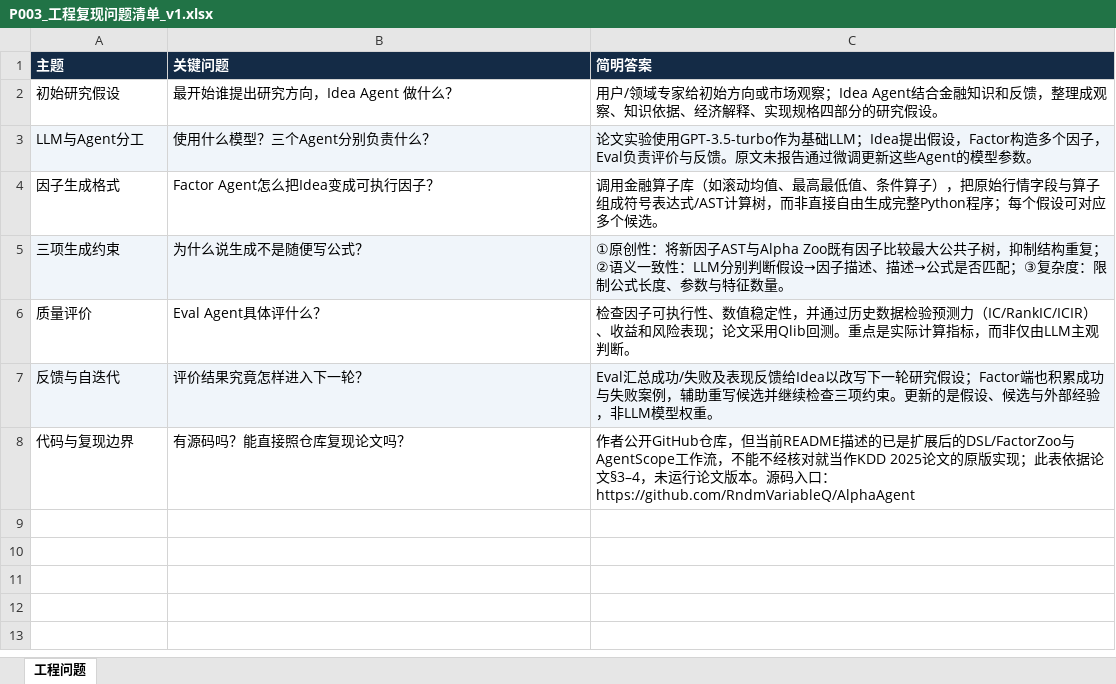
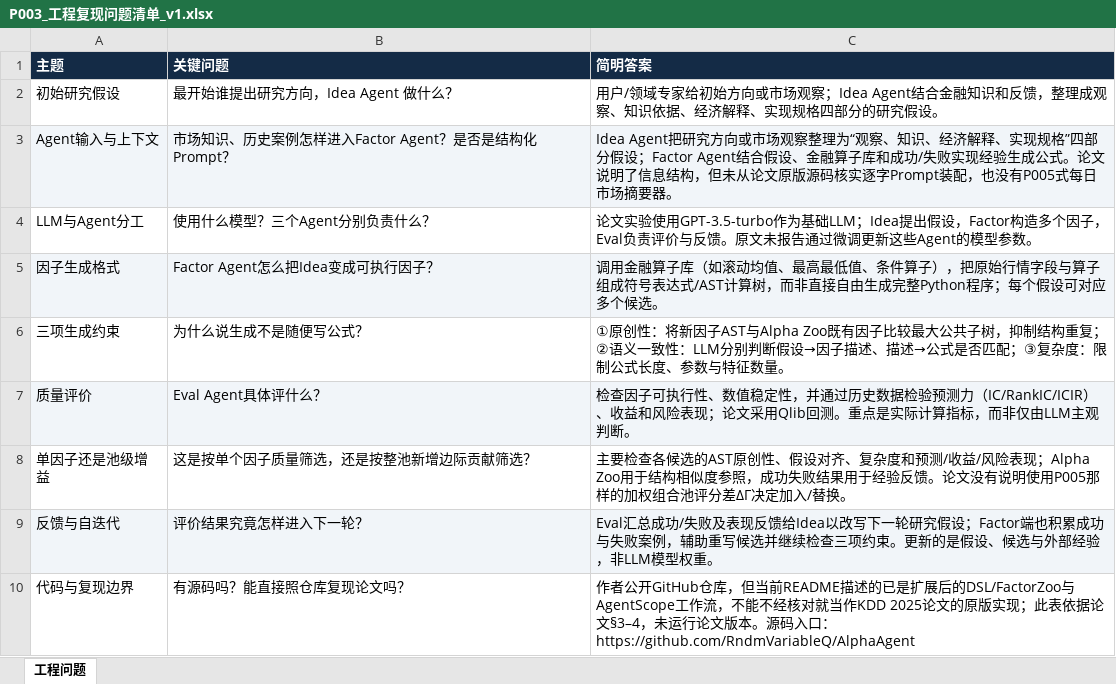
Before and after one commit to epshoron/JXwork, an Excel workbook: papers/P003/P003_工程复现问题清单_v1.xlsx, sheet 工程问题, drawn as a sheet; values as stored, in another font and other column widths than the file's, no borders; addresses are those after the commit; the diff names each change by its address in the sheet, - before the commit and + after, or states it on an @@ line.

```diff
--- a/papers/P003/P003_工程复现问题清单_v1.xlsx (sheet 工程问题)
+++ b/papers/P003/P003_工程复现问题清单_v1.xlsx (sheet 工程问题)
+row 3: Agent输入与上下文 | 市场知识、历史案例怎样进入Factor Agent？是否是结构化Prompt？ | Idea Agent把研究方向或市场观察整理为“观察、知识、经济解释、实现规格”四部分假设；Factor Agent结合假设、金融算子库和成功/失败实现经验生成公式。论文说明了信息结构，但未从论文原版源码核实逐字Prompt装配，也没有P005式每日市场摘要器。
-A4:C4 fill: #F0F5FA
+A4:C4 fill: none
-A5:C5 fill: none
+A5:C5 fill: #F1F5F9
-A6:C6 fill: #F0F5FA
+A6:C6 fill: none
-A7:C7 fill: none
+A7:C7 fill: #F1F5F9
+row 8: 单因子还是池级增益 | 这是按单个因子质量筛选，还是按整池新增边际贡献筛选？ | 主要检查各候选的AST原创性、假设对齐、复杂度和预测/收益/风险表现；Alpha Zoo用于结构相似度参照，成功失败结果用于经验反馈。论文没有说明使用P005那样的加权组合池评分差ΔΓ决定加入/替换。
```
Also changed, not shown: papers/P001/P001_工程复现问题清单_v1.xlsx, papers/P002/P002_工程复现问题清单_v1.xlsx, 1 other file.
